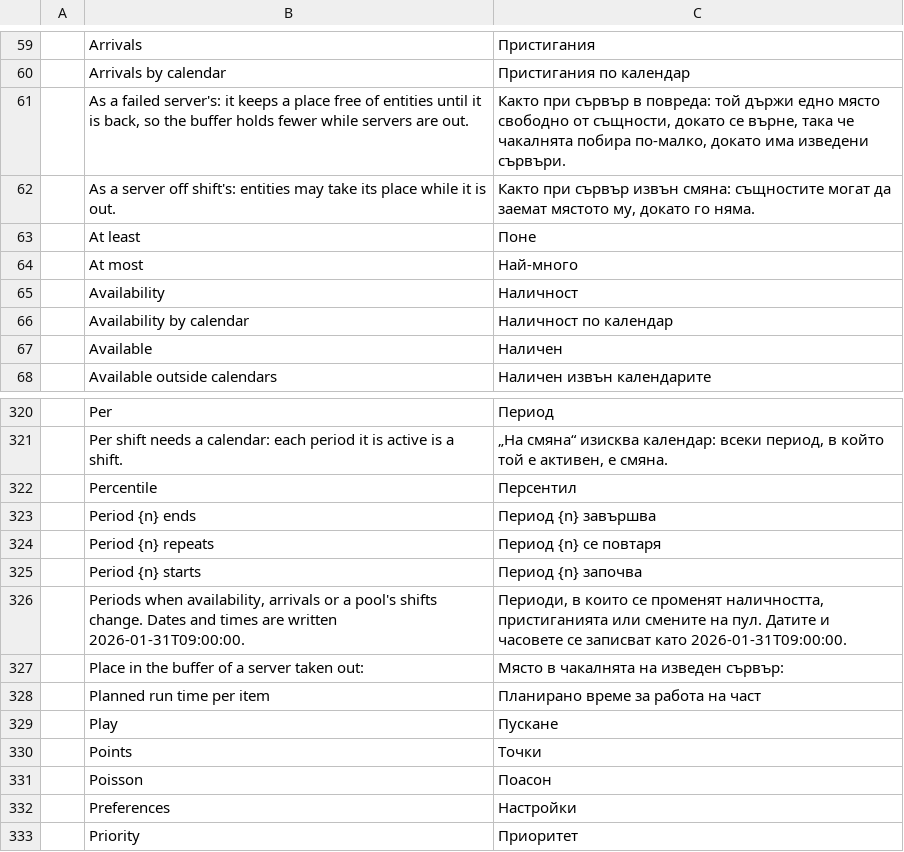
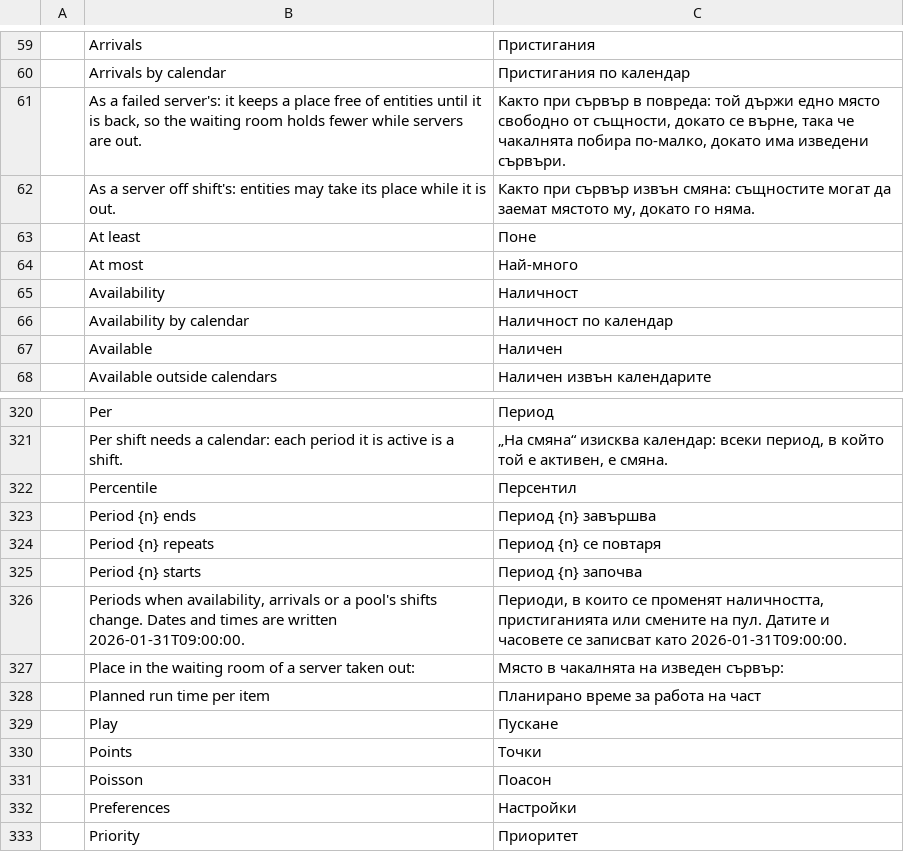
Before and after one commit to helenkwok/StochCraft, a TSV file: i18n/bg.tsv, drawn as a sheet; only a part is shown, gaps mark what is left out.

Commit message:
Place-in-waiting-room strings: say waiting room, as the field does

```diff
--- a/i18n/bg.tsv
+++ b/i18n/bg.tsv
@@ -60,3 +60,3 @@
 	Arrivals by calendar	Пристигания по календар
-	As a failed server's: it keeps a place free of entities until it is back, so the buffer holds fewer while servers are out.	Както при сървър в повреда: той държи едно място свободно от същности, докато се върне, така че чакалнята побира по-малко, докато има изведени сървъри.
+	As a failed server's: it keeps a place free of entities until it is back, so the waiting room holds fewer while servers are out.	Както при сървър в повреда: той държи едно място свободно от същности, докато се върне, така че чакалнята побира по-малко, докато има изведени сървъри.
 	As a server off shift's: entities may take its place while it is out.	Както при сървър извън смяна: същностите могат да заемат мястото му, докато го няма.
@@ -326,3 +326,3 @@
 	Periods when availability, arrivals or a pool's shifts change. Dates and times are written 2026-01-31T09:00:00.	Периоди, в които се променят наличността, пристиганията или смените на пул. Датите и часовете се записват като 2026-01-31T09:00:00.
-	Place in the buffer of a server taken out:	Място в чакалнята на изведен сървър:
+	Place in the waiting room of a server taken out:	Място в чакалнята на изведен сървър:
 	Planned run time per item	Планирано време за работа на част
```
Also changed, not shown: i18n/bn.tsv, i18n/bs.tsv, 43 other files.
